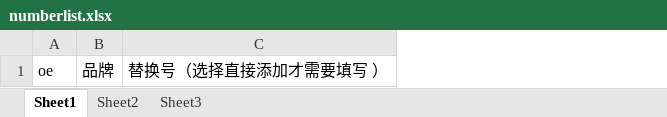
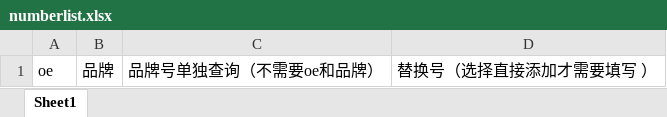
Before and after one commit to QIField/beihuo_system, an Excel workbook: static/excel/numberlist.xlsx, sheet Sheet1, drawn as a sheet; values as stored, in another font and other column widths than the file's, no borders; the diff names each change by its address in the sheet, - before the commit and + after, or states it on an @@ line.

```diff
--- a/static/excel/numberlist.xlsx (sheet Sheet1)
+++ b/static/excel/numberlist.xlsx (sheet Sheet1)
-sheet tab: Sheet2
-sheet tab: Sheet3
+column C, row 1: 品牌号单独查询（不需要oe和品牌）
```
Also changed, not shown: 37 other files.
